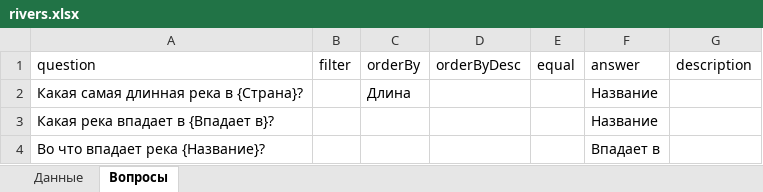
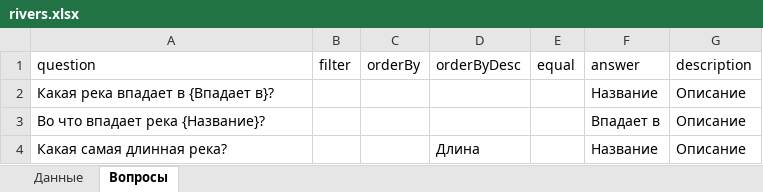
Before and after one commit to Akrienline/schvictorina, an Excel workbook: SchVictorina.WebAPI/Config/excels/rivers.xlsx, sheet Вопросы, drawn as a sheet; values as stored, in another font and other column widths than the file's, no borders; removed rows and columns are numbered as before the commit, all else as after; the diff names each change by its address in the sheet, - before the commit and + after, or states it on an @@ line.

```diff
--- a/SchVictorina.WebAPI/Config/excels/rivers.xlsx (sheet Вопросы)
+++ b/SchVictorina.WebAPI/Config/excels/rivers.xlsx (sheet Вопросы)
-row 2: Какая самая длинная река в {Страна}? |  | Длина |  |  | Название
-G2:G3 (description): (empty)
+G2:G3 (description): Описание
+row 4: Какая самая длинная река? |  |  | Длина |  | Название | Описание
```
Also changed, not shown: SchVictorina.WebAPI/Config/excels/mountains.xlsx, 2 other files.
